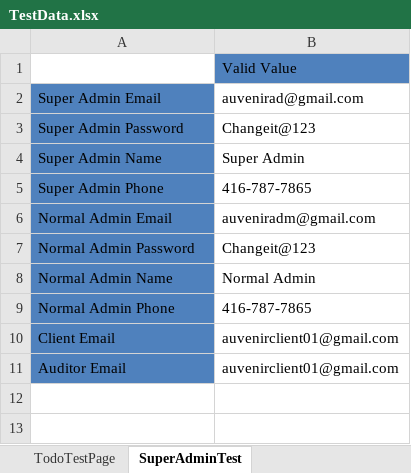
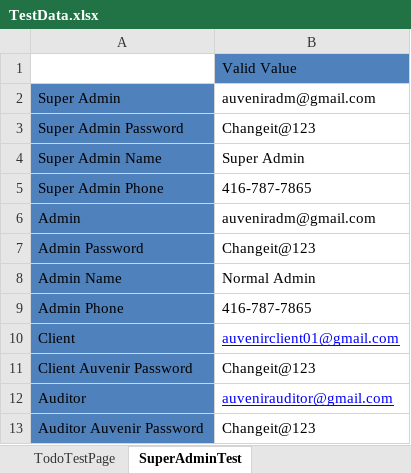
Before and after one commit to duongnguyendr/DataDriven, an Excel workbook: TestData.xlsx, sheet SuperAdminTest, drawn as a sheet; values as stored, in another font and other column widths than the file's, no borders; removed rows and columns are numbered as before the commit, all else as after; the diff names each change by its address in the sheet, - before the commit and + after, or states it on an @@ line.

Commit message:
merge excel

```diff
--- a/TestData.xlsx (sheet SuperAdminTest)
+++ b/TestData.xlsx (sheet SuperAdminTest)
-A2: Super Admin Email
+A2: Super Admin
-B2: auvenirad@gmail.com
+B2: auveniradm@gmail.com
-A6: Normal Admin Email
+A6: Admin
-A7: Normal Admin Password
+A7: Admin Password
-A8: Normal Admin Name
+A8: Admin Name
-A9: Normal Admin Phone
+A9: Admin Phone
-A10: Client Email
+A10: Client
@@ B10 underline: off → on, text colour: black → #0000FF @@
-row 11: Auditor Email | auvenirclient01@gmail.com
+row 11: Client Auvenir Password | Changeit@123
+row 12: Auditor | auvenirauditor@gmail.com
+row 13: Auditor Auvenir Password | Changeit@123
```
